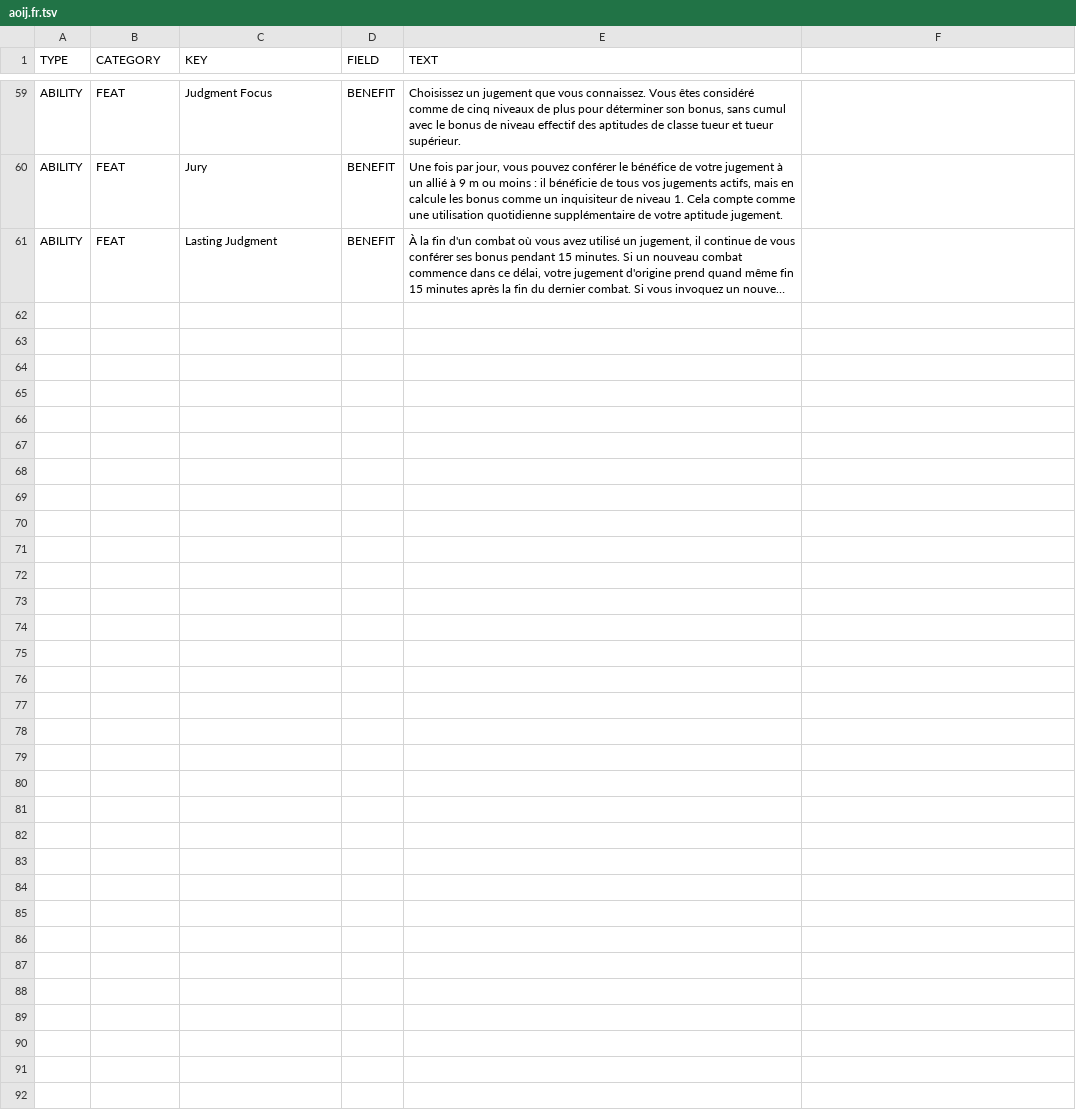
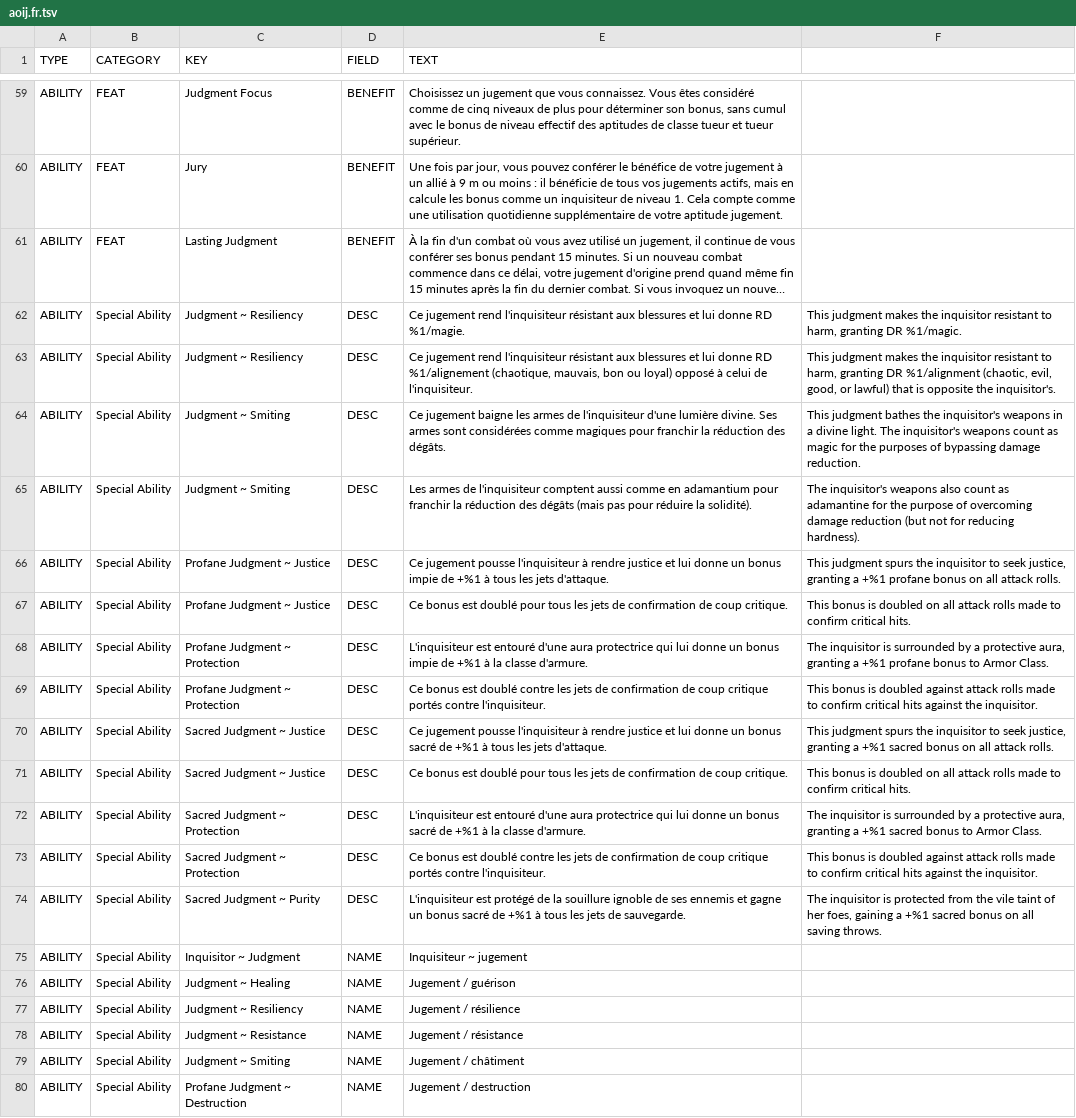
Before and after one commit to SebQuenet/pcgen, a TSV file: data/pathfinder/super_genius_games/inquisitors_judgments/aoij.fr.tsv, drawn as a sheet; only a part is shown, gaps mark what is left out; long unchanged cells end in …; the diff covers the shown part only; the diff names each change by its address in the sheet, - before the commit and + after, or states it on an @@ line.

Commit message:
feat(i18n): translate super genius games titles into French
French translation tables for:
- data/pathfinder/super_genius_games/adventurers_handbook/sggah.fr.tsv (337 new rows)
- data/pathfinder/super_genius_games/air_magic/sggam.fr.tsv (1 new rows)
- data/pathfinder/super_genius_games/inquisitors_judgments/aoij.fr.tsv (28 new rows)

```diff
--- a/data/pathfinder/super_genius_games/inquisitors_judgments/aoij.fr.tsv
+++ b/data/pathfinder/super_genius_games/inquisitors_judgments/aoij.fr.tsv
+row 62: ABILITY | Special Ability | Judgment ~ Resiliency | DESC | Ce jugement rend l'inquisiteur résistant aux blessures et lui donne RD %1/magie. | This judgment makes the inquisitor resistant to harm, granting DR %1/magic.
+row 63: ABILITY | Special Ability | Judgment ~ Resiliency | DESC | Ce jugement rend l'inquisiteur résistant aux blessures et lui donne RD %1/alignement (chaotique, mauvais, bon ou loyal) opposé à celui de l'inquisiteur. | This judgment makes the inquisitor resistant to harm, granting DR %1/alignment (chaotic, evil, good, or lawful) that is opposite the inquisitor's.
+row 64: ABILITY | Special Ability | Judgment ~ Smiting | DESC | Ce jugement baigne les armes de l'inquisiteur d'une lumière divine. Ses armes sont considérées comme magiques pour franchir la réduction des dégâts. | This judgment bathes the inquisitor's weapons in a divine light. The inquisitor's weapons count as magic for the purposes of bypassing damage reduction.
+row 65: ABILITY | Special Ability | Judgment ~ Smiting | DESC | Les armes de l'inquisiteur comptent aussi comme en adamantium pour franchir la réduction des dégâts (mais pas pour réduire la solidité). | The inquisitor's weapons also count as adamantine for the purpose of overcoming damage reduction (but not for reducing hardness).
+row 66: ABILITY | Special Ability | Profane Judgment ~ Justice | DESC | Ce jugement pousse l'inquisiteur à rendre justice et lui donne un bonus impie de +%1 à tous les jets d'attaque. | This judgment spurs the inquisitor to seek justice, granting a +%1 profane bonus on all attack rolls.
+row 67: ABILITY | Special Ability | Profane Judgment ~ Justice | DESC | Ce bonus est doublé pour tous les jets de confirmation de coup critique. | This bonus is doubled on all attack rolls made to confirm critical hits.
+row 68: ABILITY | Special Ability | Profane Judgment ~ Protection | DESC | L'inquisiteur est entouré d'une aura protectrice qui lui donne un bonus impie de +%1 à la classe d'armure. | The inquisitor is surrounded by a protective aura, granting a +%1 profane bonus to Armor Class.
+row 69: ABILITY | Special Ability | Profane Judgment ~ Protection | DESC | Ce bonus est doublé contre les jets de confirmation de coup critique portés contre l'inquisiteur. | This bonus is doubled against attack rolls made to confirm critical hits against the inquisitor.
+row 70: ABILITY | Special Ability | Sacred Judgment ~ Justice | DESC | Ce jugement pousse l'inquisiteur à rendre justice et lui donne un bonus sacré de +%1 à tous les jets d'attaque. | This judgment spurs the inquisitor to seek justice, granting a +%1 sacred bonus on all attack rolls.
+row 71: ABILITY | Special Ability | Sacred Judgment ~ Justice | DESC | Ce bonus est doublé pour tous les jets de confirmation de coup critique. | This bonus is doubled on all attack rolls made to confirm critical hits.
+row 72: ABILITY | Special Ability | Sacred Judgment ~ Protection | DESC | L'inquisiteur est entouré d'une aura protectrice qui lui donne un bonus sacré de +%1 à la classe d'armure. | The inquisitor is surrounded by a protective aura, granting a +%1 sacred bonus to Armor Class.
+row 73: ABILITY | Special Ability | Sacred Judgment ~ Protection | DESC | Ce bonus est doublé contre les jets de confirmation de coup critique portés contre l'inquisiteur. | This bonus is doubled against attack rolls made to confirm critical hits against the inquisitor.
+row 74: ABILITY | Special Ability | Sacred Judgment ~ Purity | DESC | L'inquisiteur est protégé de la souillure ignoble de ses ennemis et gagne un bonus sacré de +%1 à tous les jets de sauvegarde. | The inquisitor is protected from the vile taint of her foes, gaining a +%1 sacred bonus on all saving throws.
+row 75: ABILITY | Special Ability | Inquisitor ~ Judgment | NAME | Inquisiteur ~ jugement
+row 76: ABILITY | Special Ability | Judgment ~ Healing | NAME | Jugement / guérison
+row 77: ABILITY | Special Ability | Judgment ~ Resiliency | NAME | Jugement / résilience
+row 78: ABILITY | Special Ability | Judgment ~ Resistance | NAME | Jugement / résistance
+row 79: ABILITY | Special Ability | Judgment ~ Smiting | NAME | Jugement / châtiment
+row 80: ABILITY | Special Ability | Profane Judgment ~ Destruction | NAME | Jugement / destruction
```
Also changed, not shown: 9 added rows elsewhere in this file, data/pathfinder/super_genius_games/air_magic/sggam.fr.tsv, 1 other file.
